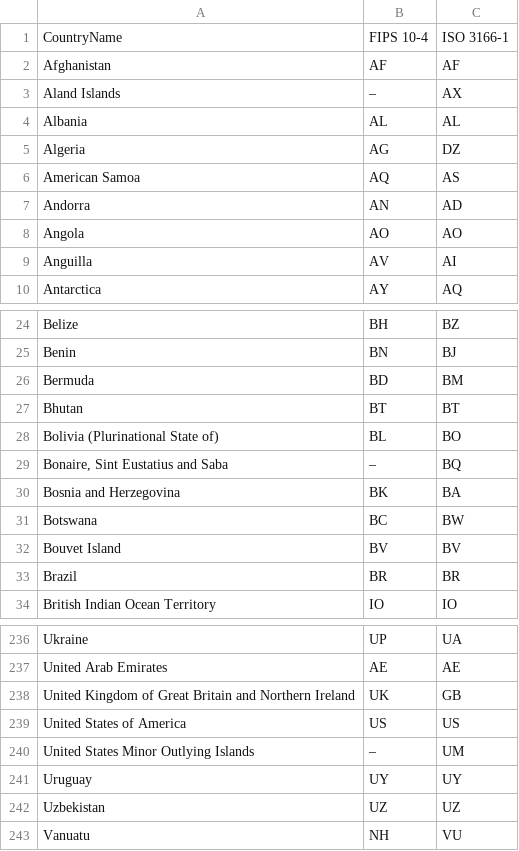
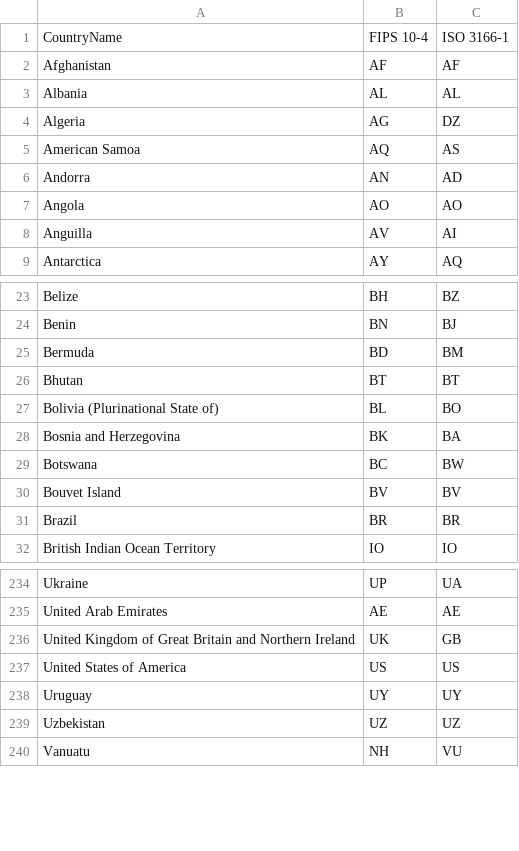
Before and after one commit to OWLcracker/big-data, a CSV file: notebooks/util/country_code_mapping.csv, drawn as a sheet; only a part is shown, gaps mark what is left out; the diff names each change by its address in the sheet, - before the commit and + after, or states it on an @@ line.

```diff
--- a/notebooks/util/country_code_mapping.csv
+++ b/notebooks/util/country_code_mapping.csv
-row 3: Aland Islands | – | AX
-row 29: Bonaire, Sint Eustatius and Saba | – | BQ
-row 240: United States Minor Outlying Islands | – | UM
```
Also changed, not shown: 12 other files.
